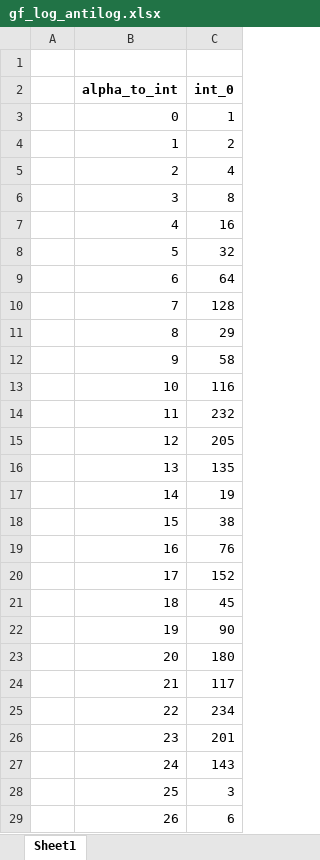
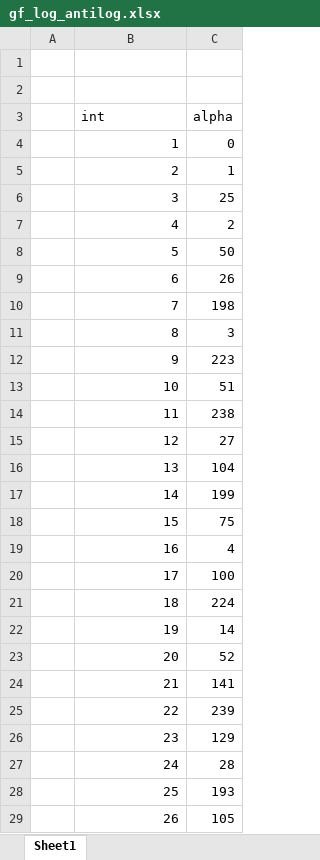
Before and after one commit to Hadi-Obeid/qr_gen, an Excel workbook: gf_log_antilog.xlsx, sheet Sheet1, drawn as a sheet; only a part is shown; values as stored, in another font and other column widths than the file's, no borders; removed rows and columns are numbered as before the commit, all else as after; the diff covers the shown part only; the diff names each change by its address in the sheet, - before the commit and + after, or states it on an @@ line.

```diff
--- a/gf_log_antilog.xlsx (sheet Sheet1)
+++ b/gf_log_antilog.xlsx (sheet Sheet1)
-row 2:  | alpha_to_int | int_0
+row 2: (empty)
-row 3:  | 0 | 1
+row 3:  | int | alpha
-C4: 2
+C4: 0
-C5: 4
+C5: 1
-C6: 8
+C6: 25
-C7: 16
+C7: 2
-C8: 32
+C8: 50
-C9: 64
+C9: 26
-C10: 128
+C10: 198
-C11: 29
+C11: 3
-C12: 58
+C12: 223
-C13: 116
+C13: 51
-C14: 232
+C14: 238
-C15: 205
+C15: 27
-C16: 135
+C16: 104
-C17: 19
+C17: 199
-C18: 38
+C18: 75
-C19: 76
+C19: 4
-C20: 152
+C20: 100
-C21: 45
+C21: 224
-C22: 90
+C22: 14
-C23: 180
+C23: 52
-C24: 117
+C24: 141
-C25: 234
+C25: 239
-C26: 201
+C26: 129
-C27: 143
+C27: 28
-C28: 3
+C28: 193
-C29: 6
+C29: 105
```
Also changed, not shown: 228 edited cells elsewhere in this sheet, 4 other files.
